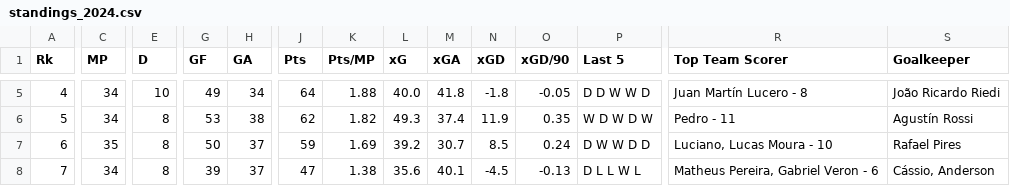
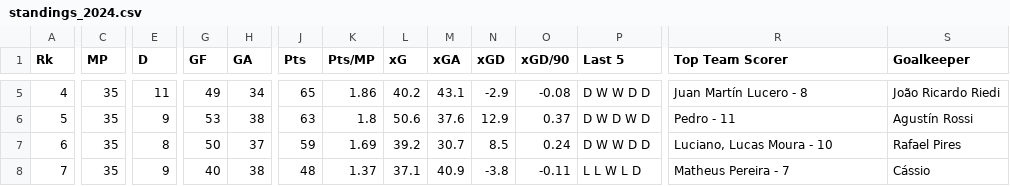
Before and after one commit to salvnetto/FootStats-Data, a CSV file: datasets/raw_data/brasileirao/standings_2024.csv, drawn as a sheet; only a part is shown, gaps mark what is left out; the diff covers the shown part only; the diff names each change by its address in the sheet, - before the commit and + after, or states it on an @@ line.

```diff
--- a/datasets/raw_data/brasileirao/standings_2024.csv
+++ b/datasets/raw_data/brasileirao/standings_2024.csv
-C5:C6 (MP): 34
+C5:C6 (MP): 35
-E5 (D): 10
+E5 (D): 11
-J5 (Pts): 64
+J5 (Pts): 65
-K5 (Pts/MP): 1.88
+K5 (Pts/MP): 1.86
-L5 (xG): 40.0
+L5 (xG): 40.2
-M5 (xGA): 41.8
+M5 (xGA): 43.1
-N5 (xGD): -1.8
+N5 (xGD): -2.9
-O5 (xGD/90): -0.05
+O5 (xGD/90): -0.08
-P5 (Last 5): D D W W D
+P5 (Last 5): D W W D D
-E6 (D): 8
+E6 (D): 9
-J6 (Pts): 62
+J6 (Pts): 63
-K6 (Pts/MP): 1.82
+K6 (Pts/MP): 1.8
-L6 (xG): 49.3
+L6 (xG): 50.6
-M6 (xGA): 37.4
+M6 (xGA): 37.6
-N6 (xGD): 11.9
+N6 (xGD): 12.9
-O6 (xGD/90): 0.35
+O6 (xGD/90): 0.37
-P6 (Last 5): W D W D W
+P6 (Last 5): D W D W D
-C8 (MP): 34
+C8 (MP): 35
-E8 (D): 8
+E8 (D): 9
-G8 (GF): 39
+G8 (GF): 40
-H8 (GA): 37
+H8 (GA): 38
-J8 (Pts): 47
+J8 (Pts): 48
-K8 (Pts/MP): 1.38
+K8 (Pts/MP): 1.37
-L8 (xG): 35.6
+L8 (xG): 37.1
-M8 (xGA): 40.1
+M8 (xGA): 40.9
-N8 (xGD): -4.5
+N8 (xGD): -3.8
-O8 (xGD/90): -0.13
+O8 (xGD/90): -0.11
-P8 (Last 5): D L L W L
+P8 (Last 5): L L W L D
-R8 (Top Team Scorer): Matheus Pereira, Gabriel Veron - 6
+R8 (Top Team Scorer): Matheus Pereira - 7
-S8 (Goalkeeper): Cássio, Anderson
+S8 (Goalkeeper): Cássio
```
Also changed, not shown: 118 edited cells elsewhere in this file, datasets/processed_data/brasileirao/standings.csv, datasets/raw_data/brasileirao/match_history_2024.csv, 4 other files.
